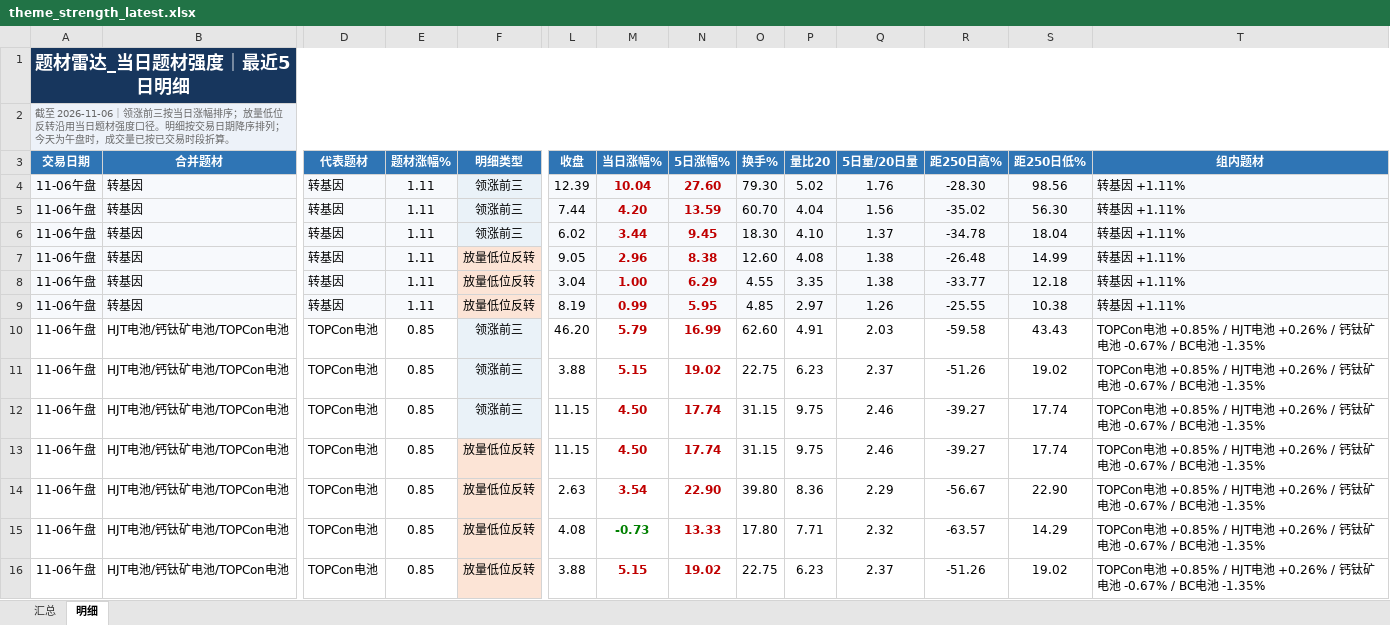
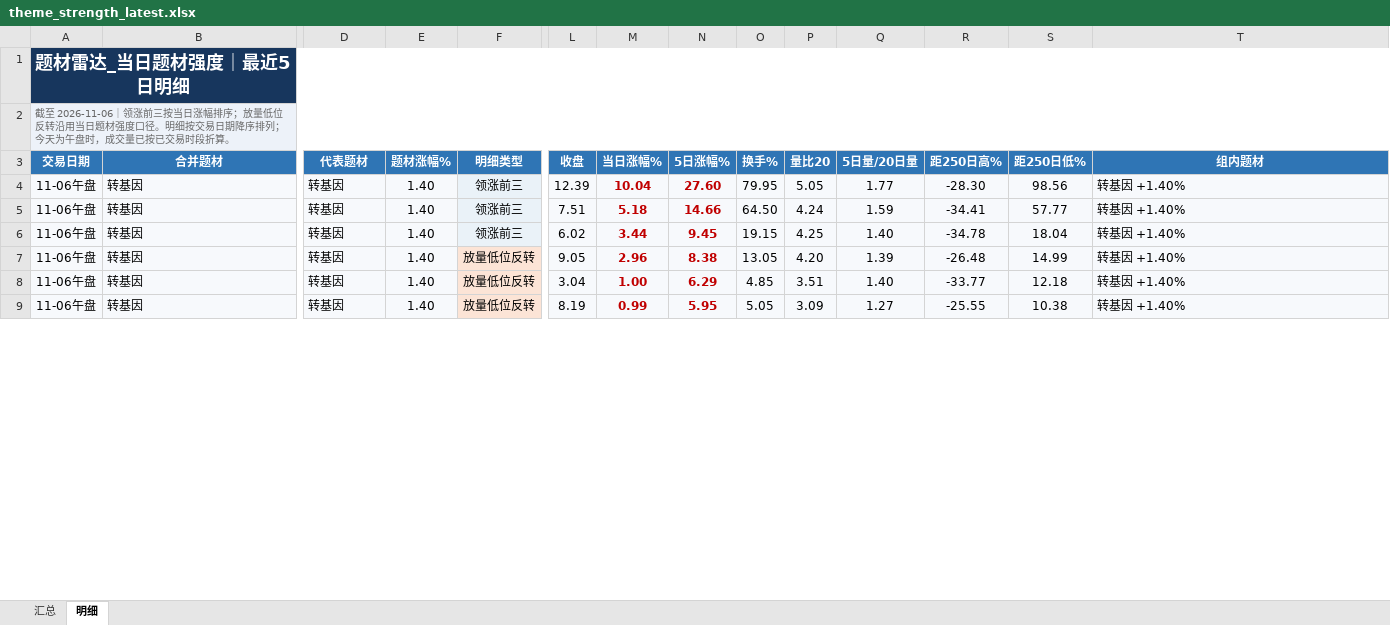
Before and after one commit to nancybhc/a-share-blast-lab, an Excel workbook: data/theme_strength_latest.xlsx, sheet 明细, drawn as a sheet; only a part is shown, gaps mark what is left out; values as stored, in another font and other column widths than the file's, no borders; removed rows and columns are numbered as before the commit, all else as after; rows hold the shown columns only; the diff covers the shown part only; the diff names each change by its address in the sheet, - before the commit and + after, or states it on an @@ line.

```diff
--- a/data/theme_strength_latest.xlsx (sheet 明细)
+++ b/data/theme_strength_latest.xlsx (sheet 明细)
-E4:E9 (题材涨幅%): 1.11
+E4:E9 (题材涨幅%): 1.40
-O4 (换手%): 79.30
+O4 (换手%): 79.95
-P4 (量比20): 5.02
+P4 (量比20): 5.05
-Q4 (5日量/20日量): 1.76
+Q4 (5日量/20日量): 1.77
-T4:T9 (组内题材): 转基因 +1.11%
+T4:T9 (组内题材): 转基因 +1.40%
-L5 (收盘): 7.44
+L5 (收盘): 7.51
-M5 (当日涨幅%): 4.20
+M5 (当日涨幅%): 5.18
-N5 (5日涨幅%): 13.59
+N5 (5日涨幅%): 14.66
-O5 (换手%): 60.70
+O5 (换手%): 64.50
-P5 (量比20): 4.04
+P5 (量比20): 4.24
-Q5 (5日量/20日量): 1.56
+Q5 (5日量/20日量): 1.59
-R5 (距250日高%): -35.02
+R5 (距250日高%): -34.41
-S5 (距250日低%): 56.30
+S5 (距250日低%): 57.77
-O6 (换手%): 18.30
+O6 (换手%): 19.15
-P6 (量比20): 4.10
+P6 (量比20): 4.25
-Q6 (5日量/20日量): 1.37
+Q6 (5日量/20日量): 1.40
-O7 (换手%): 12.60
+O7 (换手%): 13.05
-P7 (量比20): 4.08
+P7 (量比20): 4.20
-Q7 (5日量/20日量): 1.38
+Q7 (5日量/20日量): 1.39
-O8 (换手%): 4.55
+O8 (换手%): 4.85
-P8 (量比20): 3.35
+P8 (量比20): 3.51
-Q8 (5日量/20日量): 1.38
+Q8 (5日量/20日量): 1.40
-O9 (换手%): 4.85
+O9 (换手%): 5.05
-P9 (量比20): 2.97
+P9 (量比20): 3.09
-Q9 (5日量/20日量): 1.26
+Q9 (5日量/20日量): 1.27
-row 10: 11-06午盘 | HJT电池/钙钛矿电池/TOPCon电池 | TOPCon电池 | 0.85 | 领涨前三 | 46.20 | 5.79 | 16.99 | 62.60 | 4.91 | 2.03 | -59.58 | 43.43 | TOPCon电池 +0.85% / HJT电池 +0.26% / 钙钛矿电池 -0.67% / BC电池 -1.35%
-row 11: 11-06午盘 | HJT电池/钙钛矿电池/TOPCon电池 | TOPCon电池 | 0.85 | 领涨前三 | 3.88 | 5.15 | 19.02 | 22.75 | 6.23 | 2.37 | -51.26 | 19.02 | TOPCon电池 +0.85% / HJT电池 +0.26% / 钙钛矿电池 -0.67% / BC电池 -1.35%
-row 12: 11-06午盘 | HJT电池/钙钛矿电池/TOPCon电池 | TOPCon电池 | 0.85 | 领涨前三 | 11.15 | 4.50 | 17.74 | 31.15 | 9.75 | 2.46 | -39.27 | 17.74 | TOPCon电池 +0.85% / HJT电池 +0.26% / 钙钛矿电池 -0.67% / BC电池 -1.35%
-row 13: 11-06午盘 | HJT电池/钙钛矿电池/TOPCon电池 | TOPCon电池 | 0.85 | 放量低位反转 | 11.15 | 4.50 | 17.74 | 31.15 | 9.75 | 2.46 | -39.27 | 17.74 | TOPCon电池 +0.85% / HJT电池 +0.26% / 钙钛矿电池 -0.67% / BC电池 -1.35%
-row 14: 11-06午盘 | HJT电池/钙钛矿电池/TOPCon电池 | TOPCon电池 | 0.85 | 放量低位反转 | 2.63 | 3.54 | 22.90 | 39.80 | 8.36 | 2.29 | -56.67 | 22.90 | TOPCon电池 +0.85% / HJT电池 +0.26% / 钙钛矿电池 -0.67% / BC电池 -1.35%
-row 15: 11-06午盘 | HJT电池/钙钛矿电池/TOPCon电池 | TOPCon电池 | 0.85 | 放量低位反转 | 4.08 | -0.73 | 13.33 | 17.80 | 7.71 | 2.32 | -63.57 | 14.29 | TOPCon电池 +0.85% / HJT电池 +0.26% / 钙钛矿电池 -0.67% / BC电池 -1.35%
-row 16: 11-06午盘 | HJT电池/钙钛矿电池/TOPCon电池 | TOPCon电池 | 0.85 | 放量低位反转 | 3.88 | 5.15 | 19.02 | 22.75 | 6.23 | 2.37 | -51.26 | 19.02 | TOPCon电池 +0.85% / HJT电池 +0.26% / 钙钛矿电池 -0.67% / BC电池 -1.35%
```
Also changed, not shown: 10 added rows, 19 removed rows and 91 edited cells elsewhere in this sheet, sheet 汇总, 14 other files.
